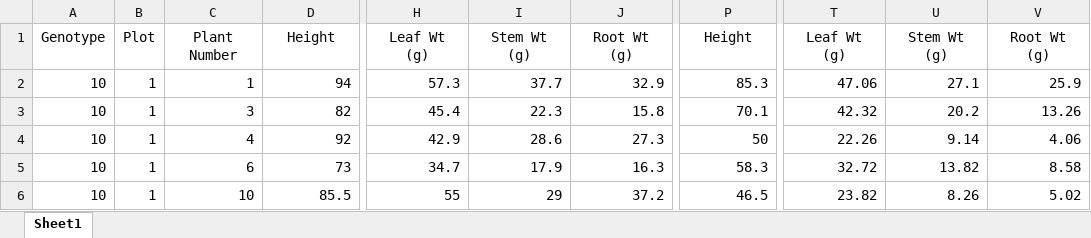
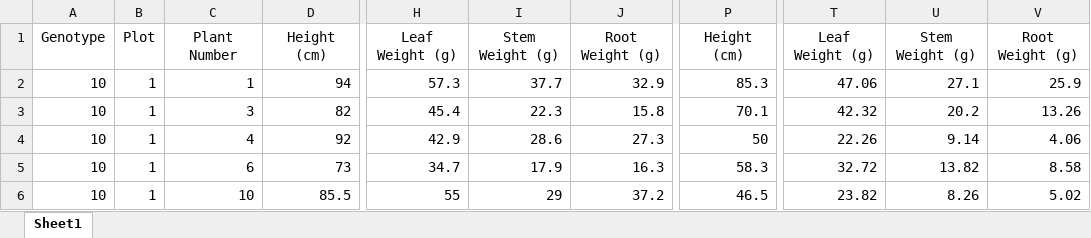
Before and after one commit to ripeproject/CGR3-tobacco-2024, an Excel workbook: Field growth and weather data/CGR3 field growth traits.xlsx, sheet Sheet1, drawn as a sheet; only a part is shown, gaps mark what is left out; values as stored, in another font and other column widths than the file's, no borders; the diff names each change by its address in the sheet, - before the commit and + after, or states it on an @@ line.

Commit message:
field growth and weather readme

```diff
--- a/Field growth and weather data/CGR3 field growth traits.xlsx (sheet Sheet1)
+++ b/Field growth and weather data/CGR3 field growth traits.xlsx (sheet Sheet1)
-D1: Height
+D1: Height (cm)
-H1: Leaf Wt (g)
+H1: Leaf Weight (g)
-I1: Stem Wt (g)
+I1: Stem Weight (g)
-J1: Root Wt (g)
+J1: Root Weight (g)
-P1: Height
+P1: Height (cm)
-T1: Leaf Wt (g)
+T1: Leaf Weight (g)
-U1: Stem Wt (g)
+U1: Stem Weight (g)
-V1: Root Wt (g)
+V1: Root Weight (g)
```
Also changed, not shown: 1 other file.
